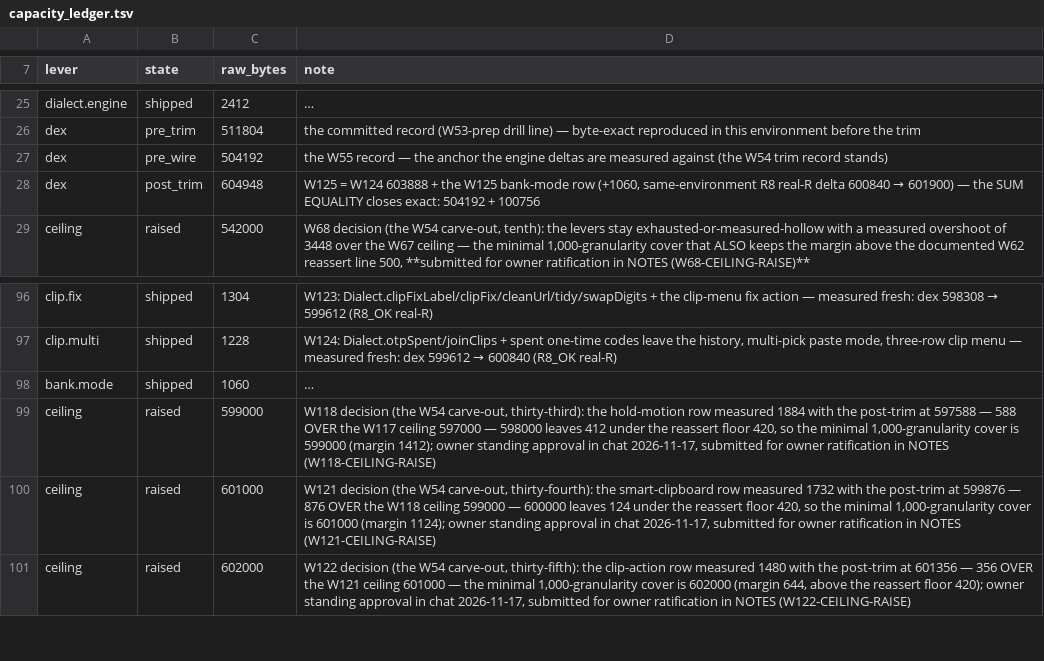
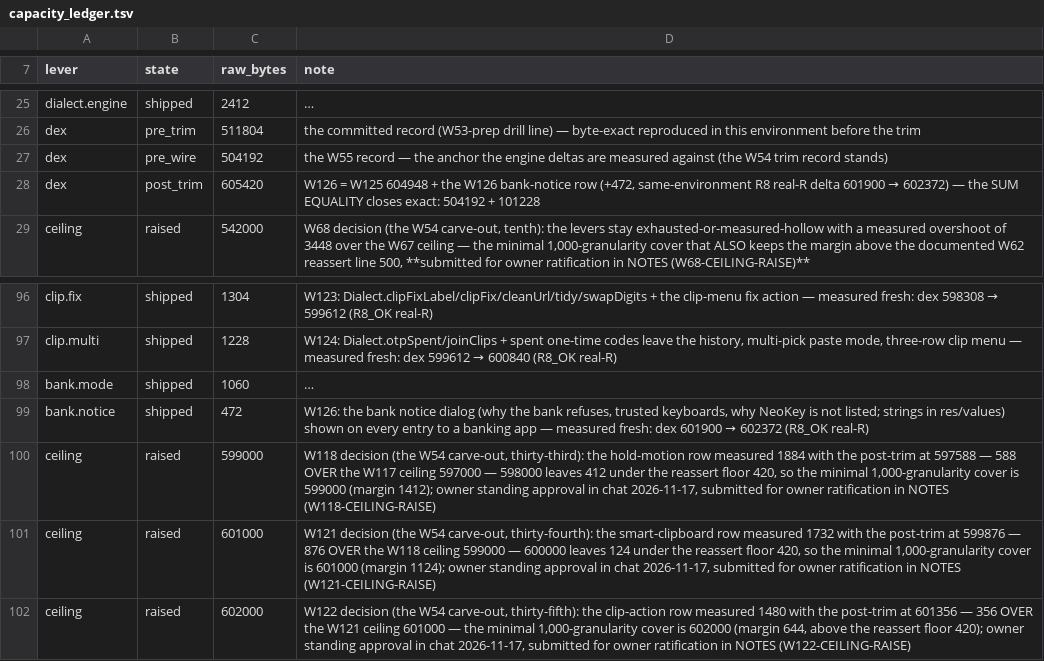
Before and after one commit to CTO-DRS/neokey-public, a TSV file: ci/capacity_ledger.tsv, drawn as a sheet; only a part is shown, gaps mark what is left out; long unchanged cells end in …; the diff names each change by its address in the sheet, - before the commit and + after, or states it on an @@ line.

Commit message:
W126: bank notice dialog on entering any banking app (why, trusted keyboards, why NeoKey isn't listed)

```diff
--- a/ci/capacity_ledger.tsv
+++ b/ci/capacity_ledger.tsv
-C28 (raw_bytes): 604948
+C28 (raw_bytes): 605420
@@ D28 (note): W125 = W124 603888 + the W125 bank-mode row (+1060, same-environment R8 real-R delta 600840 → 601900) — the SUM EQUALITY closes exact: 504192 + 100756 → W126 = W125 604948 + the W126 bank-notice row (+472, same-environment R8 real-R delta 601900 → 602372) — the SUM EQUALITY closes exact: 504192 + 101228 @@
+row 99: bank.notice | shipped | 472 | W126: the bank notice dialog (why the bank refuses, trusted keyboards, why NeoKey is not listed; strings in res/values) shown on every entry to a banking app — measured fresh: dex 601900 → 602372 (R8_OK real-R)
```
Also changed, not shown: 6 other files.
